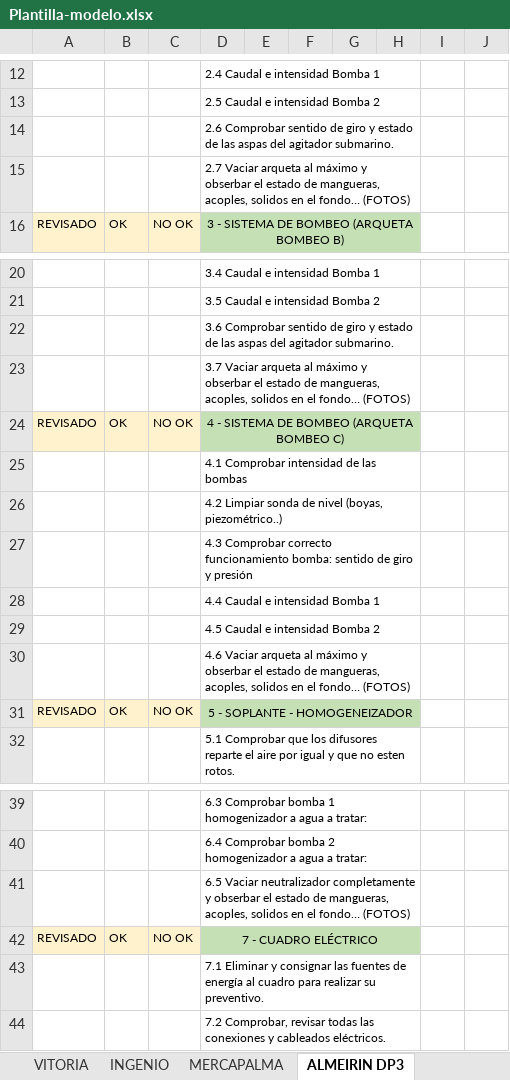
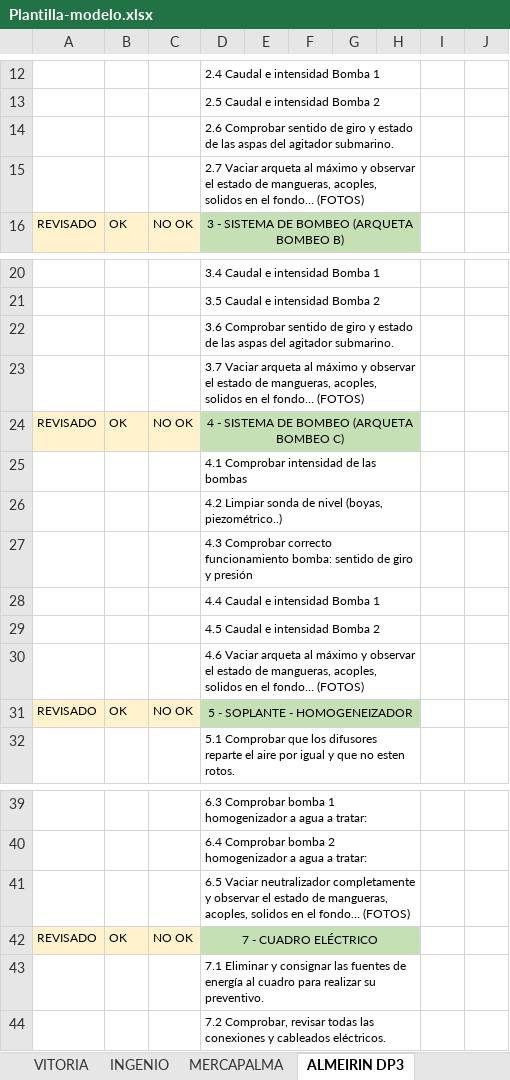
Before and after one commit to GtmTotal/Practica, an Excel workbook: apiService/Plantilla-modelo.xlsx, sheet ALMEIRIN DP3, drawn as a sheet; only a part is shown, gaps mark what is left out; values as stored, in another font and other column widths than the file's, no borders; the diff names each change by its address in the sheet, - before the commit and + after, or states it on an @@ line.

```diff
--- a/apiService/Plantilla-modelo.xlsx (sheet ALMEIRIN DP3)
+++ b/apiService/Plantilla-modelo.xlsx (sheet ALMEIRIN DP3)
-D15: …máximo y obserbar el estado…
+D15: …máximo y observar el estado…
-D23: …máximo y obserbar el estado…
+D23: …máximo y observar el estado…
-D30: …máximo y obserbar el estado…
+D30: …máximo y observar el estado…
-D41: …completamente y obserbar el estado…
+D41: …completamente y observar el estado…
```
Also changed, not shown: sheet RIBAROJA, sheet INGENIO, sheet SAN ISIDRO, sheet MERCAPALMA, sheet VITORIA, sheet CIEMPOZUELOS, 4 more sheets, 13 other files.
